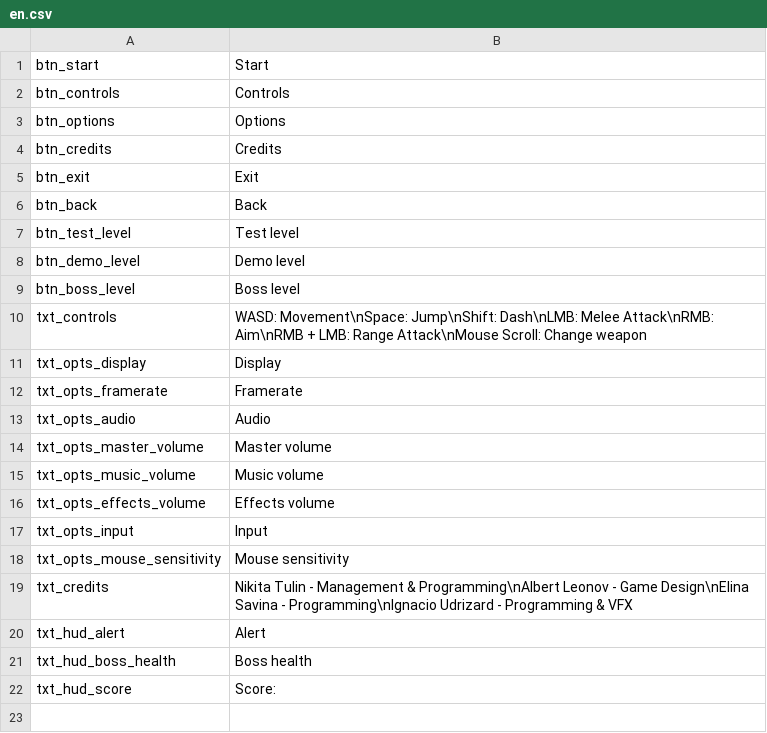
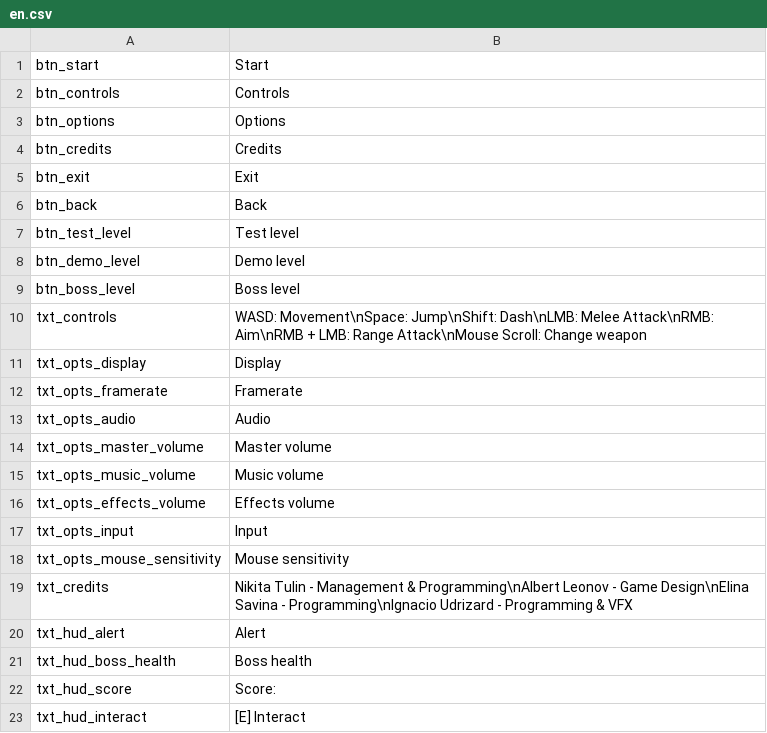
Before and after one commit to SlayerDF/NeonBlack, a CSV file: Assets/Resources/Localization/en.csv, drawn as a sheet.

```diff
--- a/Assets/Resources/Localization/en.csv
+++ b/Assets/Resources/Localization/en.csv
@@ -22 +22,2 @@ txt_hud_boss_health;Boss health
 txt_hud_score;Score:
+txt_hud_interact;[E] Interact
```
Also changed, not shown: Assets/Resources/Localization/es.csv, Assets/Resources/Localization/ru.csv, 13 other files.
